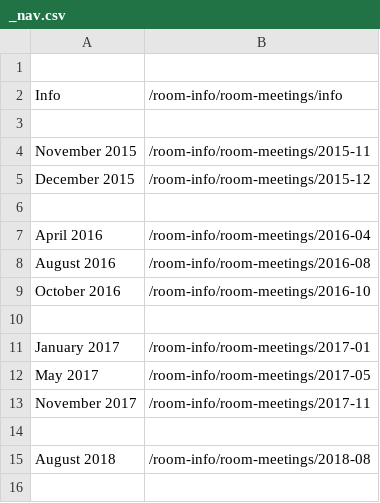
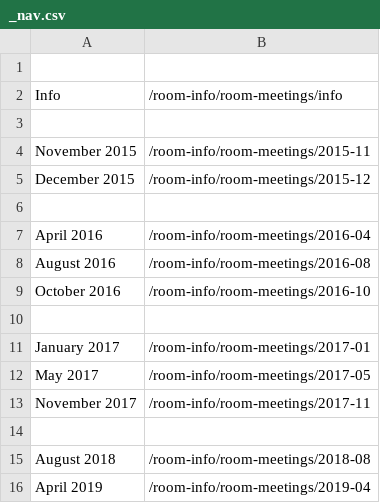
Before and after one commit to SO-Close-Vote-Reviewers/socvr-website-content, a CSV file: pages/room-info/room-meetings/_nav.csv, drawn as a sheet.

Commit message:
Added April 2019 meeting

```diff
--- a/pages/room-info/room-meetings/_nav.csv
+++ b/pages/room-info/room-meetings/_nav.csv
@@ -15 +15,2 @@ November 2017,/room-info/room-meetings/2017-11
 August 2018,/room-info/room-meetings/2018-08
+April 2019,/room-info/room-meetings/2019-04
```
